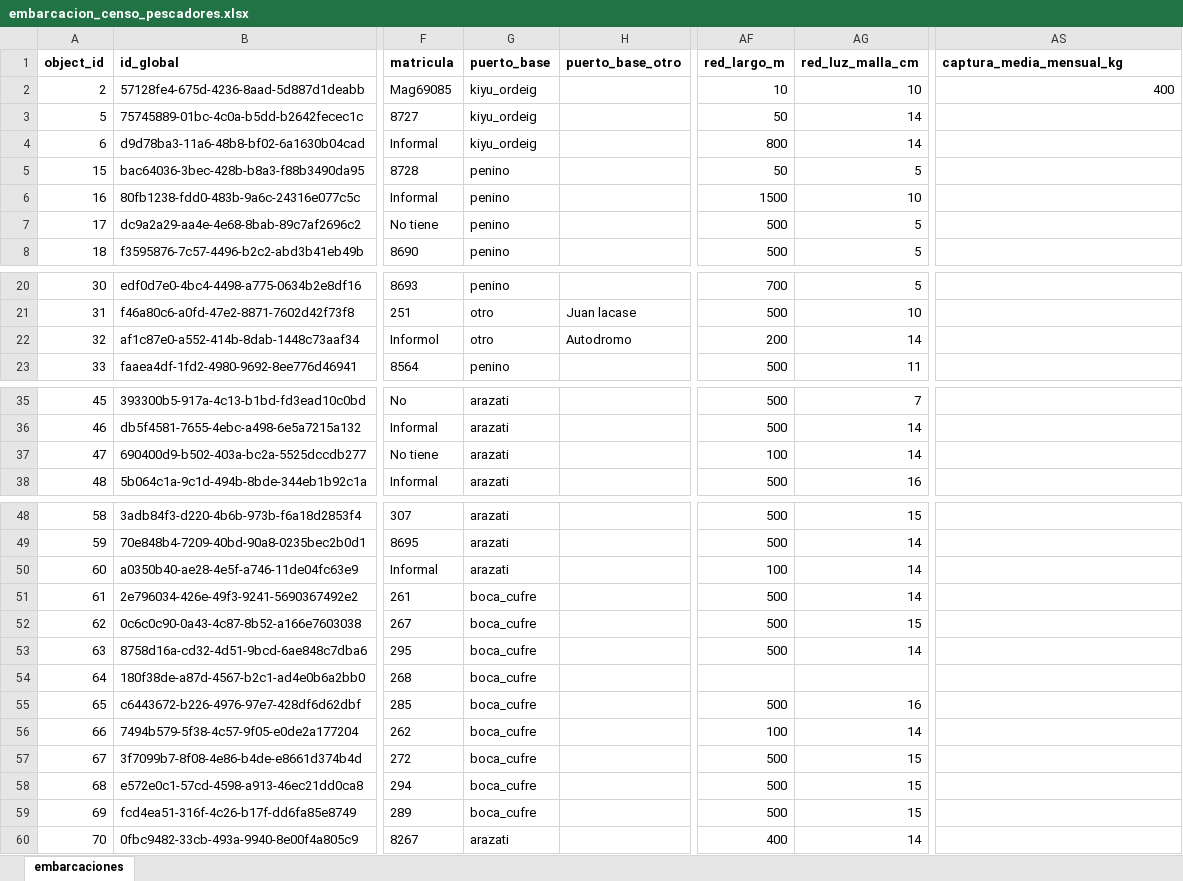
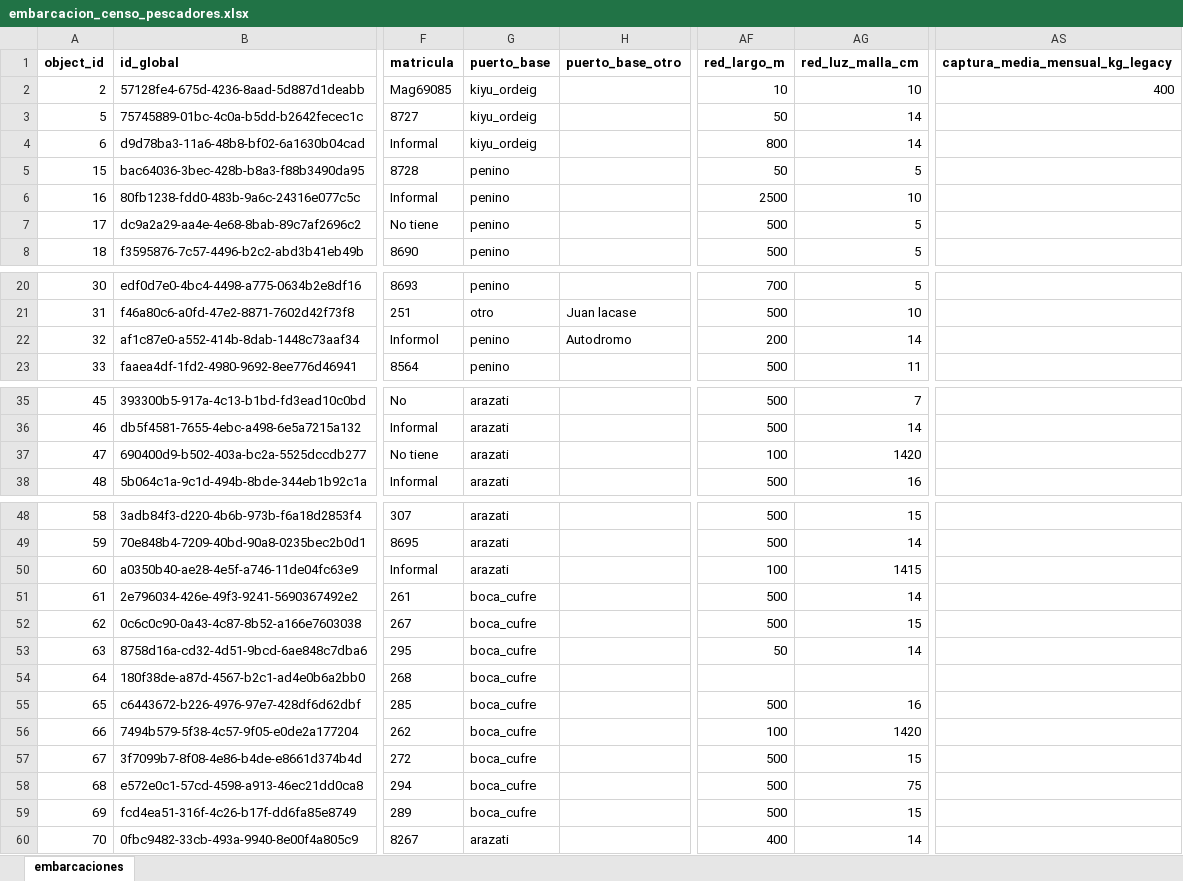
Before and after one commit to Marianafabre/censo_pescadores_sj, an Excel workbook: embarcacion_censo_pescadores.xlsx, sheet embarcaciones, drawn as a sheet; only a part is shown, gaps mark what is left out; values as stored, in another font and other column widths than the file's, no borders; the diff names each change by its address in the sheet, - before the commit and + after, or states it on an @@ line.

```diff
--- a/embarcacion_censo_pescadores.xlsx (sheet embarcaciones)
+++ b/embarcacion_censo_pescadores.xlsx (sheet embarcaciones)
-AS1: captura_media_mensual_kg
+AS1: captura_media_mensual_kg_legacy
-AF6 (red_largo_m): 1500
+AF6 (red_largo_m): 2500
-G22 (puerto_base): otro
+G22 (puerto_base): penino
-AG37 (red_luz_malla_cm): 14
+AG37 (red_luz_malla_cm): 1420
-AG50 (red_luz_malla_cm): 14
+AG50 (red_luz_malla_cm): 1415
-AF53 (red_largo_m): 500
+AF53 (red_largo_m): 50
-AG56 (red_luz_malla_cm): 14
+AG56 (red_luz_malla_cm): 1420
-AG58 (red_luz_malla_cm): 15
+AG58 (red_luz_malla_cm): 75
```
Also changed, not shown: base_pescadores.xlsx, 1 other file.
